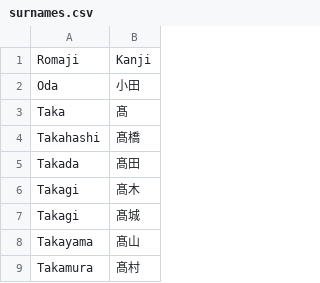
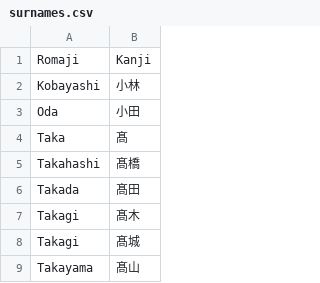
Before and after one commit to Evonne518/JinToRomaji, a CSV file: data/surnames.csv, drawn as a sheet; only a part is shown; the shorter side is filled out with more unchanged rows; the diff names each change by its address in the sheet, - before the commit and + after, or states it on an @@ line.

Commit message:
Update surnames.csv

```diff
--- a/data/surnames.csv
+++ b/data/surnames.csv
+row 2: Kobayashi | 小林
```
